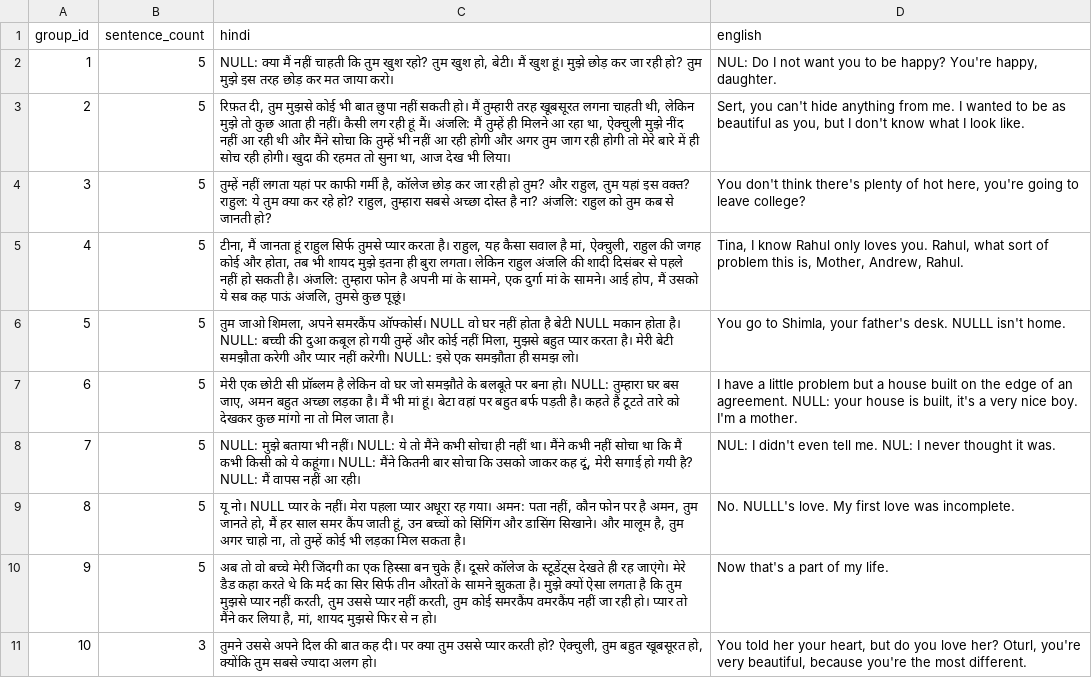
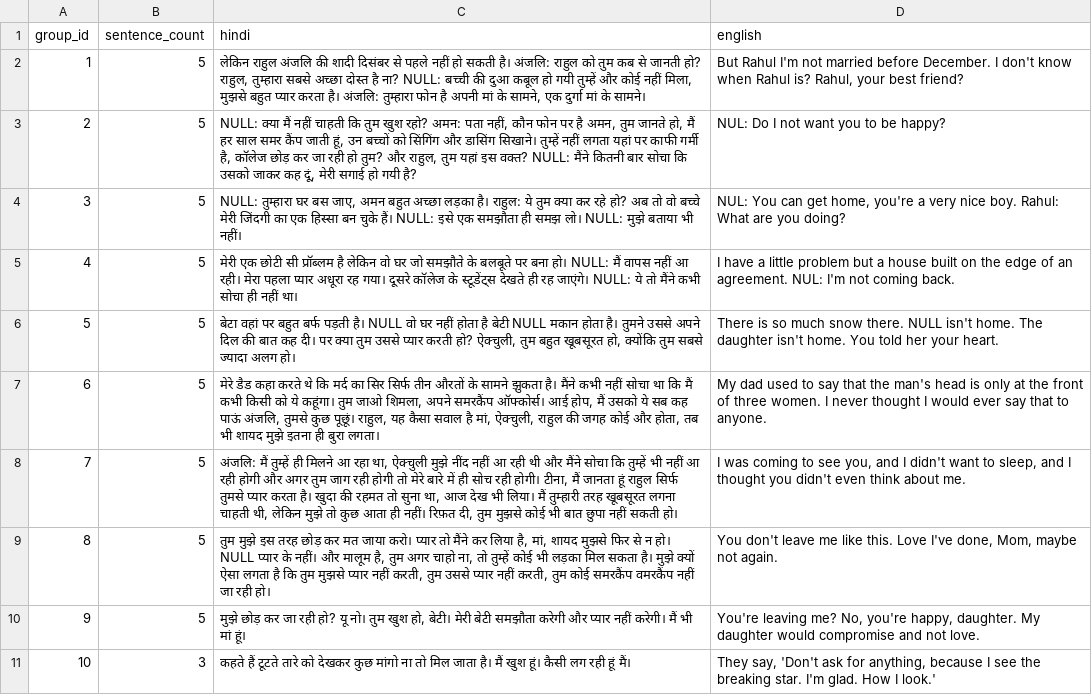
Before and after one commit to gitanshu-chavda/Punctuation_Adder-and-Sentence-Ordering, a TSV file: data/final/sample-6.groups.tsv, drawn as a sheet; the diff names each change by its address in the sheet, - before the commit and + after, or states it on an @@ line.

```diff
--- a/data/final/sample-6.groups.tsv
+++ b/data/final/sample-6.groups.tsv
-C2 (hindi): NULL: क्या मैं नहीं चाहती कि तुम खुश रहो? तुम खुश हो, बेटी। मैं खुश हूं। मुझे छोड़ कर जा रही हो? तुम मुझे इस तरह छोड़ कर मत जाया करो।
+C2 (hindi): लेकिन राहुल अंजलि की शादी दिसंबर से पहले नहीं हो सकती है। अंजलि: राहुल को तुम कब से जानती हो? राहुल, तुम्हारा सबसे अच्छा दोस्त है ना? NULL: बच्ची की दुआ कबूल हो गयी तुम्हें और कोई नहीं मिला, मुझसे बहुत प्यार करता है। अंजलि: तुम्हारा फोन है अपनी मां के सामने, एक दुर्गा मां के सामने।
-D2 (english): NUL: Do I not want you to be happy? You're happy, daughter.
+D2 (english): But Rahul I'm not married before December. I don't know when Rahul is? Rahul, your best friend?
-C3 (hindi): रिफ़त दी, तुम मुझसे कोई भी बात छुपा नहीं सकती हो। मैं तुम्हारी तरह खूबसूरत लगना चाहती थी, लेकिन मुझे तो कुछ आता ही नहीं। कैसी लग रही हूं मैं। अंजलि: मैं तुम्हें ही मिलने आ रहा था, ऐक्चुली मुझे नींद नहीं आ रही थी और मैंने सोचा कि तुम्हें भी नहीं आ रही होगी और अगर तुम जाग रही होगी तो मेरे बारे में ही सोच रही होगी। खुदा की रहमत तो सुना था, आज देख भी लिया।
+C3 (hindi): NULL: क्या मैं नहीं चाहती कि तुम खुश रहो? अमन: पता नहीं, कौन फोन पर है अमन, तुम जानते हो, मैं हर साल समर कैंप जाती हूं, उन बच्चों को सिंगिंग और डासिंग सिखाने। तुम्हें नहीं लगता यहां पर काफी गर्मी है, कॉलेज छोड़ कर जा रही हो तुम? और राहुल, तुम यहां इस वक्त? NULL: मैंने कितनी बार सोचा कि उसको जाकर कह दूं, मेरी सगाई हो गयी है?
-D3 (english): Sert, you can't hide anything from me. I wanted to be as beautiful as you, but I don't know what I look like.
+D3 (english): NUL: Do I not want you to be happy?
-C4 (hindi): तुम्हें नहीं लगता यहां पर काफी गर्मी है, कॉलेज छोड़ कर जा रही हो तुम? और राहुल, तुम यहां इस वक्त? राहुल: ये तुम क्या कर रहे हो? राहुल, तुम्हारा सबसे अच्छा दोस्त है ना? अंजलि: राहुल को तुम कब से जानती हो?
+C4 (hindi): NULL: तुम्हारा घर बस जाए, अमन बहुत अच्छा लड़का है। राहुल: ये तुम क्या कर रहे हो? अब तो वो बच्चे मेरी जिंदगी का एक हिस्सा बन चुके हैं। NULL: इसे एक समझौता ही समझ लो। NULL: मुझे बताया भी नहीं।
-D4 (english): You don't think there's plenty of hot here, you're going to leave college?
+D4 (english): NUL: You can get home, you're a very nice boy. Rahul: What are you doing?
-C5 (hindi): टीना, मैं जानता हूं राहुल सिर्फ तुमसे प्यार करता है। राहुल, यह कैसा सवाल है मां, ऐक्चुली, राहुल की जगह कोई और होता, तब भी शायद मुझे इतना ही बुरा लगता। लेकिन राहुल अंजलि की शादी दिसंबर से पहले नहीं हो सकती है। अंजलि: तुम्हारा फोन है अपनी मां के सामने, एक दुर्गा मां के सामने। आई होप, मैं उसको ये सब कह पाऊं अंजलि, तुमसे कुछ पूछूं।
+C5 (hindi): मेरी एक छोटी सी प्रॉब्लम है लेकिन वो घर जो समझौते के बलबूते पर बना हो। NULL: मैं वापस नहीं आ रही। मेरा पहला प्यार अधूरा रह गया। दूसरे कॉलेज के स्टूडेंट्स देखते ही रह जाएंगे। NULL: ये तो मैंने कभी सोचा ही नहीं था।
-D5 (english): Tina, I know Rahul only loves you. Rahul, what sort of problem this is, Mother, Andrew, Rahul.
+D5 (english): I have a little problem but a house built on the edge of an agreement. NUL: I'm not coming back.
-C6 (hindi): तुम जाओ शिमला, अपने समरकैंप ऑफ्कोर्स। NULL वो घर नहीं होता है बेटी NULL मकान होता है। NULL: बच्ची की दुआ कबूल हो गयी तुम्हें और कोई नहीं मिला, मुझसे बहुत प्यार करता है। मेरी बेटी समझौता करेगी और प्यार नहीं करेगी। NULL: इसे एक समझौता ही समझ लो।
+C6 (hindi): बेटा वहां पर बहुत बर्फ पड़ती है। NULL वो घर नहीं होता है बेटी NULL मकान होता है। तुमने उससे अपने दिल की बात कह दी। पर क्या तुम उससे प्यार करती हो? ऐक्चुली, तुम बहुत खूबसूरत हो, क्योंकि तुम सबसे ज्यादा अलग हो।
-D6 (english): You go to Shimla, your father's desk. NULLL isn't home.
+D6 (english): There is so much snow there. NULL isn't home. The daughter isn't home. You told her your heart.
-C7 (hindi): मेरी एक छोटी सी प्रॉब्लम है लेकिन वो घर जो समझौते के बलबूते पर बना हो। NULL: तुम्हारा घर बस जाए, अमन बहुत अच्छा लड़का है। मैं भी मां हूं। बेटा वहां पर बहुत बर्फ पड़ती है। कहते हैं टूटते तारे को देखकर कुछ मांगो ना तो मिल जाता है।
+C7 (hindi): मेरे डैड कहा करते थे कि मर्द का सिर सिर्फ तीन औरतों के सामने झुकता है। मैंने कभी नहीं सोचा था कि मैं कभी किसी को ये कहूंगा। तुम जाओ शिमला, अपने समरकैंप ऑफ्कोर्स। आई होप, मैं उसको ये सब कह पाऊं अंजलि, तुमसे कुछ पूछूं। राहुल, यह कैसा सवाल है मां, ऐक्चुली, राहुल की जगह कोई और होता, तब भी शायद मुझे इतना ही बुरा लगता।
-D7 (english): I have a little problem but a house built on the edge of an agreement. NULL: your house is built, it's a very nice boy. I'm a mother.
+D7 (english): My dad used to say that the man's head is only at the front of three women. I never thought I would ever say that to anyone.
-C8 (hindi): NULL: मुझे बताया भी नहीं। NULL: ये तो मैंने कभी सोचा ही नहीं था। मैंने कभी नहीं सोचा था कि मैं कभी किसी को ये कहूंगा। NULL: मैंने कितनी बार सोचा कि उसको जाकर कह दूं, मेरी सगाई हो गयी है? NULL: मैं वापस नहीं आ रही।
+C8 (hindi): अंजलि: मैं तुम्हें ही मिलने आ रहा था, ऐक्चुली मुझे नींद नहीं आ रही थी और मैंने सोचा कि तुम्हें भी नहीं आ रही होगी और अगर तुम जाग रही होगी तो मेरे बारे में ही सोच रही होगी। टीना, मैं जानता हूं राहुल सिर्फ तुमसे प्यार करता है। खुदा की रहमत तो सुना था, आज देख भी लिया। मैं तुम्हारी तरह खूबसूरत लगना चाहती थी, लेकिन मुझे तो कुछ आता ही नहीं। रिफ़त दी, तुम मुझसे कोई भी बात छुपा नहीं सकती हो।
-D8 (english): NUL: I didn't even tell me. NUL: I never thought it was.
+D8 (english): I was coming to see you, and I didn't want to sleep, and I thought you didn't even think about me.
-C9 (hindi): यू नो। NULL प्यार के नहीं। मेरा पहला प्यार अधूरा रह गया। अमन: पता नहीं, कौन फोन पर है अमन, तुम जानते हो, मैं हर साल समर कैंप जाती हूं, उन बच्चों को सिंगिंग और डासिंग सिखाने। और मालूम है, तुम अगर चाहो ना, तो तुम्हें कोई भी लड़का मिल सकता है।
+C9 (hindi): तुम मुझे इस तरह छोड़ कर मत जाया करो। प्यार तो मैंने कर लिया है, मां, शायद मुझसे फिर से न हो। NULL प्यार के नहीं। और मालूम है, तुम अगर चाहो ना, तो तुम्हें कोई भी लड़का मिल सकता है। मुझे क्यों ऐसा लगता है कि तुम मुझसे प्यार नहीं करती, तुम उससे प्यार नहीं करती, तुम कोई समरकैंप वमरकैंप नहीं जा रही हो।
-D9 (english): No. NULLL's love. My first love was incomplete.
+D9 (english): You don't leave me like this. Love I've done, Mom, maybe not again.
-C10 (hindi): अब तो वो बच्चे मेरी जिंदगी का एक हिस्सा बन चुके हैं। दूसरे कॉलेज के स्टूडेंट्स देखते ही रह जाएंगे। मेरे डैड कहा करते थे कि मर्द का सिर सिर्फ तीन औरतों के सामने झुकता है। मुझे क्यों ऐसा लगता है कि तुम मुझसे प्यार नहीं करती, तुम उससे प्यार नहीं करती, तुम कोई समरकैंप वमरकैंप नहीं जा रही हो। प्यार तो मैंने कर लिया है, मां, शायद मुझसे फिर से न हो।
+C10 (hindi): मुझे छोड़ कर जा रही हो? यू नो। तुम खुश हो, बेटी। मेरी बेटी समझौता करेगी और प्यार नहीं करेगी। मैं भी मां हूं।
-D10 (english): Now that's a part of my life.
+D10 (english): You're leaving me? No, you're happy, daughter. My daughter would compromise and not love.
-C11 (hindi): तुमने उससे अपने दिल की बात कह दी। पर क्या तुम उससे प्यार करती हो? ऐक्चुली, तुम बहुत खूबसूरत हो, क्योंकि तुम सबसे ज्यादा अलग हो।
+C11 (hindi): कहते हैं टूटते तारे को देखकर कुछ मांगो ना तो मिल जाता है। मैं खुश हूं। कैसी लग रही हूं मैं।
-D11 (english): You told her your heart, but do you love her? Oturl, you're very beautiful, because you're the most different.
+D11 (english): They say, 'Don't ask for anything, because I see the breaking star. I'm glad. How I look.'
```
Also changed, not shown: data/final/sample-1.groups.tsv, data/final/sample-2.groups.tsv, 52 other files.
